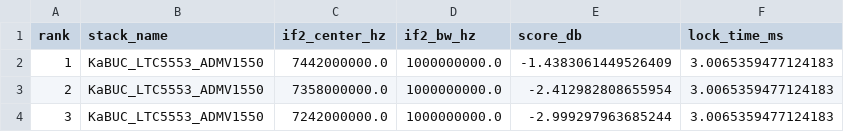
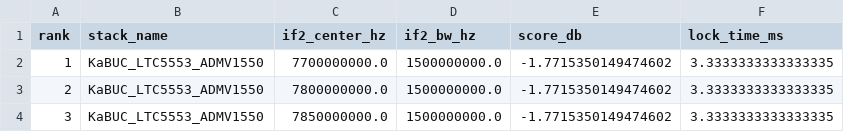
Before and after one commit to Gjild/bucso2_repo, a CSV file: out/alt_global_designs.csv, drawn as a sheet.

```diff
--- a/out/alt_global_designs.csv
+++ b/out/alt_global_designs.csv
@@ -1,4 +1,4 @@
 rank,stack_name,if2_center_hz,if2_bw_hz,score_db,lock_time_ms
-1,KaBUC_LTC5553_ADMV1550,7442000000.0,1000000000.0,-1.4383061449526409,3.0065359477124183
-2,KaBUC_LTC5553_ADMV1550,7358000000.0,1000000000.0,-2.412982808655954,3.0065359477124183
-3,KaBUC_LTC5553_ADMV1550,7242000000.0,1000000000.0,-2.999297963685244,3.0065359477124183
+1,KaBUC_LTC5553_ADMV1550,7700000000.0,1500000000.0,-1.7715350149474602,3.3333333333333335
+2,KaBUC_LTC5553_ADMV1550,7800000000.0,1500000000.0,-1.7715350149474602,3.3333333333333335
+3,KaBUC_LTC5553_ADMV1550,7850000000.0,1500000000.0,-1.7715350149474602,3.3333333333333335
```
Also changed, not shown: out/worst_case_ledger.csv, 10 other files.
